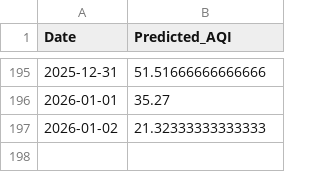
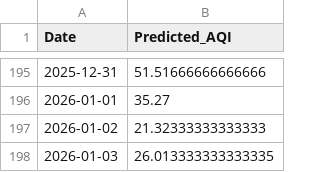
Before and after one commit to LakshyaShrivastava/AQI-Predictor-app, a CSV file: prediction_log.csv, drawn as a sheet; only a part is shown, gaps mark what is left out; the diff names each change by its address in the sheet, - before the commit and + after, or states it on an @@ line.

```diff
--- a/prediction_log.csv
+++ b/prediction_log.csv
+row 198: 2026-01-03 | 26.013333333333335
```
Also changed, not shown: 1 other file.
